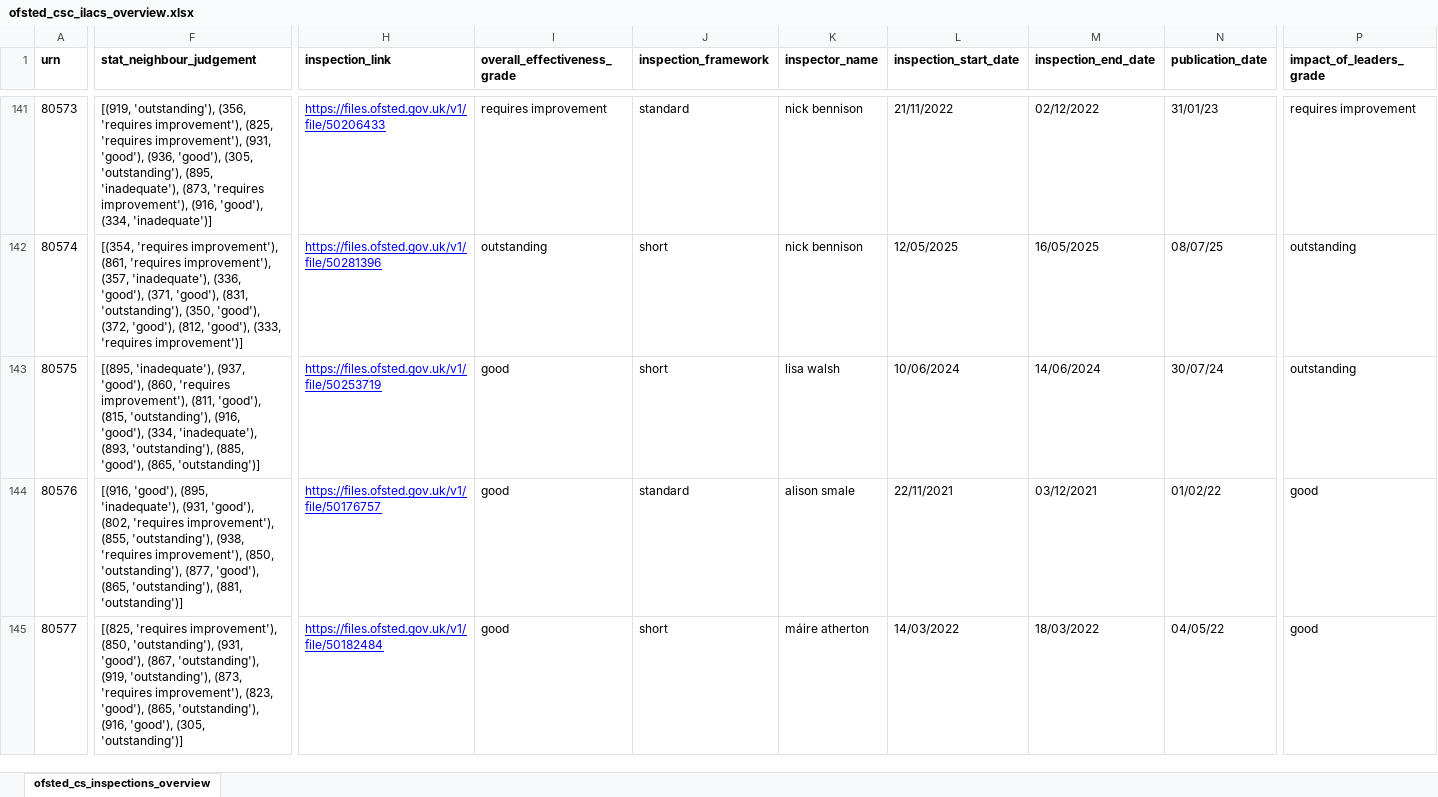
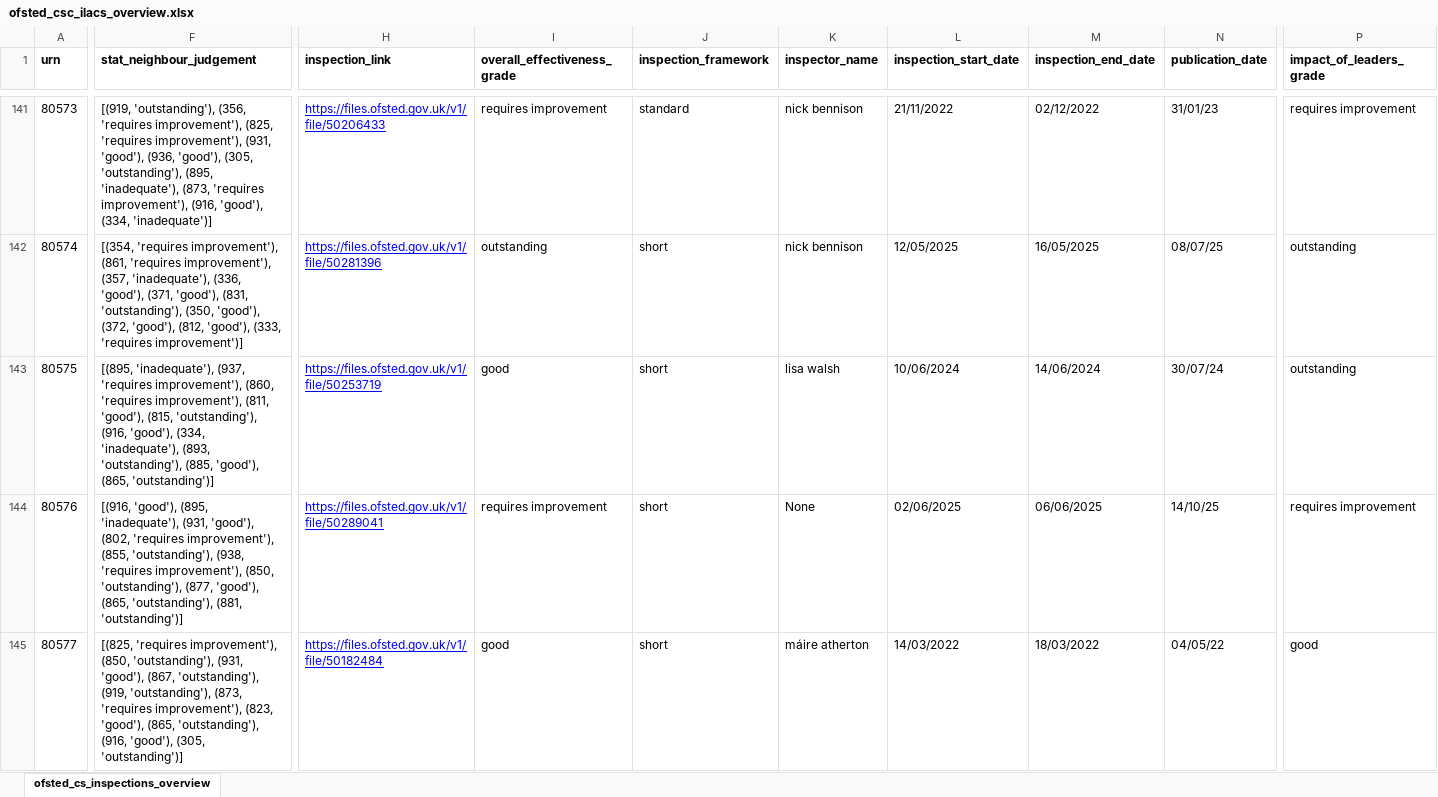
Before and after one commit to data-to-insight/ofsted-ilacs-scrape-tool, an Excel workbook: ofsted_csc_ilacs_overview.xlsx, sheet ofsted_cs_inspections_overview, drawn as a sheet; only a part is shown, gaps mark what is left out; values as stored, in another font and other column widths than the file's, no borders; the diff covers the shown part only; the diff names each change by its address in the sheet, - before the commit and + after, or states it on an @@ line.

```diff
--- a/ofsted_csc_ilacs_overview.xlsx (sheet ofsted_cs_inspections_overview)
+++ b/ofsted_csc_ilacs_overview.xlsx (sheet ofsted_cs_inspections_overview)
-F143 (stat_neighbour_judgement): …'inadequate'), (937, 'good'), (860, 'requires…
+F143 (stat_neighbour_judgement): …'inadequate'), (937, 'requires improvement'), (860, 'requires…
-H144 (inspection_link): https://files.ofsted.gov.uk/v1/file/50176757
+H144 (inspection_link): https://files.ofsted.gov.uk/v1/file/50289041
-I144 (overall_effectiveness_grade): good
+I144 (overall_effectiveness_grade): requires improvement
-J144 (inspection_framework): standard
+J144 (inspection_framework): short
-K144 (inspector_name): alison smale
+K144 (inspector_name): None
-L144 (inspection_start_date): 22/11/2021
+L144 (inspection_start_date): 02/06/2025
-M144 (inspection_end_date): 03/12/2021
+M144 (inspection_end_date): 06/06/2025
-N144 (publication_date): 01/02/22
+N144 (publication_date): 14/10/25
-P144 (impact_of_leaders_grade): good
+P144 (impact_of_leaders_grade): requires improvement
```
Also changed, not shown: 29 edited cells elsewhere in this sheet, 1 other file.
